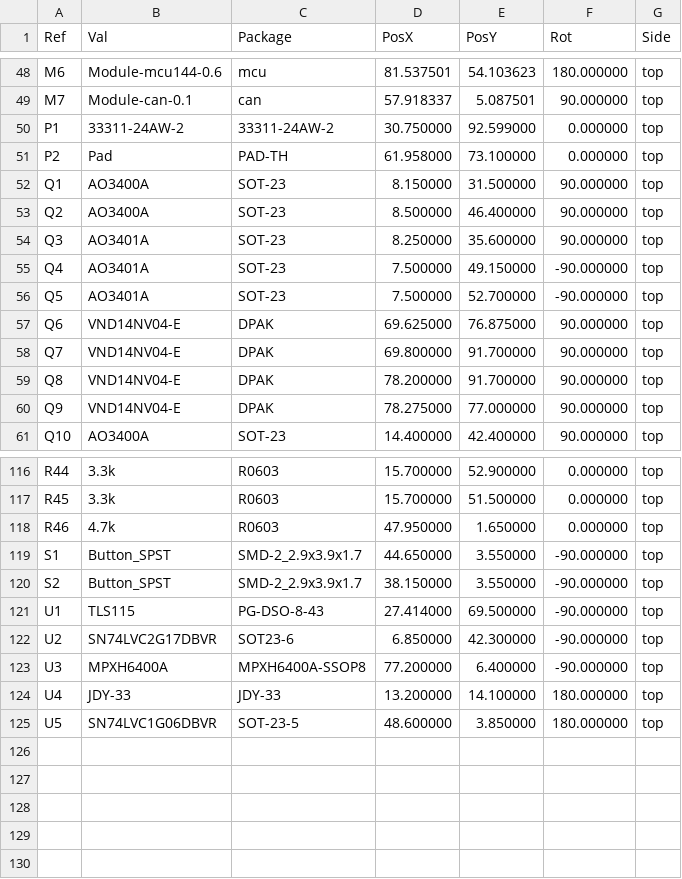
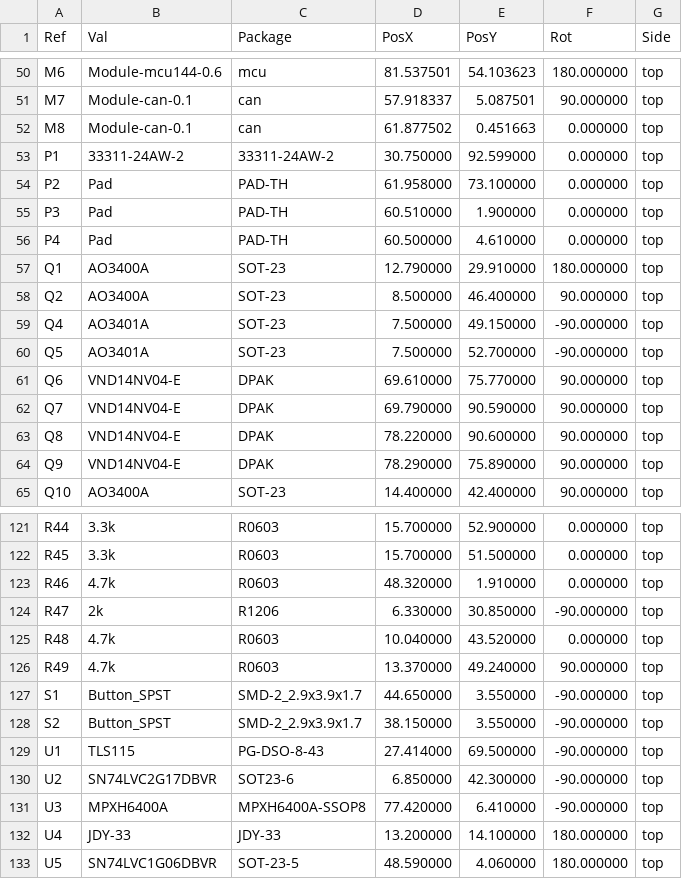
Before and after one commit to rusefi/alphax-2chan, a CSV file: gerber/alphax_2ch-all-pos.csv, drawn as a sheet; only a part is shown, gaps mark what is left out; the diff covers the shown part only.

```diff
--- a/gerber/alphax_2ch-all-pos.csv
+++ b/gerber/alphax_2ch-all-pos.csv
@@ -49,13 +51,15 @@ Ref,Val,Package,PosX,PosY,Rot,Side
 "M7","Module-can-0.1","can",57.918337,5.087501,90.000000,top
+"M8","Module-can-0.1","can",61.877502,0.451663,0.000000,top
 "P1","33311-24AW-2","33311-24AW-2",30.750000,92.599000,0.000000,top
 "P2","Pad","PAD-TH",61.958000,73.100000,0.000000,top
-"Q1","AO3400A","SOT-23",8.150000,31.500000,90.000000,top
+"P3","Pad","PAD-TH",60.510000,1.900000,0.000000,top
+"P4","Pad","PAD-TH",60.500000,4.610000,0.000000,top
+"Q1","AO3400A","SOT-23",12.790000,29.910000,180.000000,top
 "Q2","AO3400A","SOT-23",8.500000,46.400000,90.000000,top
-"Q3","AO3401A","SOT-23",8.250000,35.600000,90.000000,top
 "Q4","AO3401A","SOT-23",7.500000,49.150000,-90.000000,top
 "Q5","AO3401A","SOT-23",7.500000,52.700000,-90.000000,top
-"Q6","VND14NV04-E","DPAK",69.625000,76.875000,90.000000,top
-"Q7","VND14NV04-E","DPAK",69.800000,91.700000,90.000000,top
-"Q8","VND14NV04-E","DPAK",78.200000,91.700000,90.000000,top
-"Q9","VND14NV04-E","DPAK",78.275000,77.000000,90.000000,top
+"Q6","VND14NV04-E","DPAK",69.610000,75.770000,90.000000,top
+"Q7","VND14NV04-E","DPAK",69.790000,90.590000,90.000000,top
+"Q8","VND14NV04-E","DPAK",78.220000,90.600000,90.000000,top
+"Q9","VND14NV04-E","DPAK",78.290000,75.890000,90.000000,top
 "Q10","AO3400A","SOT-23",14.400000,42.400000,90.000000,top
@@ -117,3 +122,6 @@ Ref,Val,Package,PosX,PosY,Rot,Side
 "R45","3.3k","R0603",15.700000,51.500000,0.000000,top
-"R46","4.7k","R0603",47.950000,1.650000,0.000000,top
+"R46","4.7k","R0603",48.320000,1.910000,0.000000,top
+"R47","2k","R1206",6.330000,30.850000,-90.000000,top
+"R48","4.7k","R0603",10.040000,43.520000,0.000000,top
+"R49","4.7k","R0603",13.370000,49.240000,90.000000,top
 "S1","Button_SPST","SMD-2_2.9x3.9x1.7",44.650000,3.550000,-90.000000,top
@@ -122,4 +130,4 @@ Ref,Val,Package,PosX,PosY,Rot,Side
 "U2","SN74LVC2G17DBVR","SOT23-6",6.850000,42.300000,-90.000000,top
-"U3","MPXH6400A","MPXH6400A-SSOP8",77.200000,6.400000,-90.000000,top
+"U3","MPXH6400A","MPXH6400A-SSOP8",77.420000,6.410000,-90.000000,top
 "U4","JDY-33","JDY-33",13.200000,14.100000,180.000000,top
-"U5","SN74LVC1G06DBVR","SOT-23-5",48.600000,3.850000,180.000000,top
+"U5","SN74LVC1G06DBVR","SOT-23-5",48.590000,4.060000,180.000000,top
```
Also changed, not shown: 3 added rows and 15 edited cells elsewhere in this file, gerber/alphax_2ch.csv, 16 other files.
